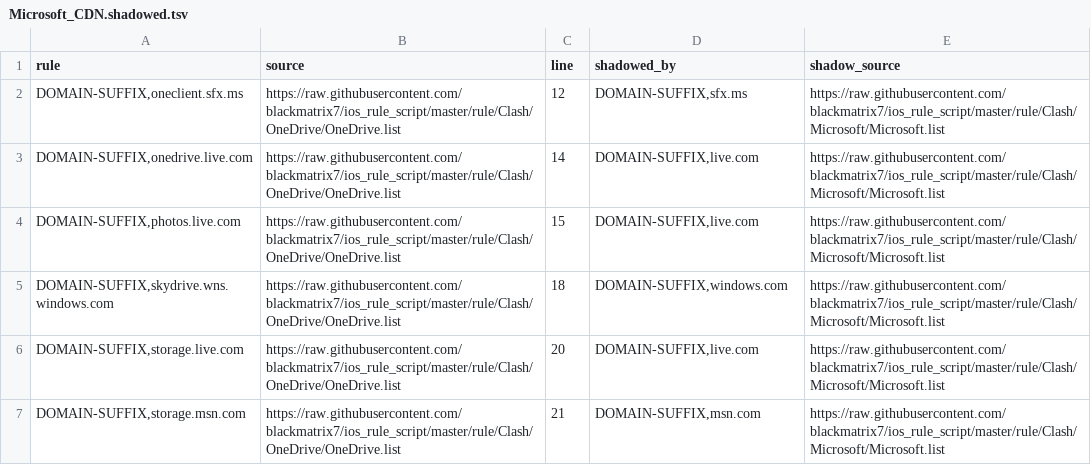
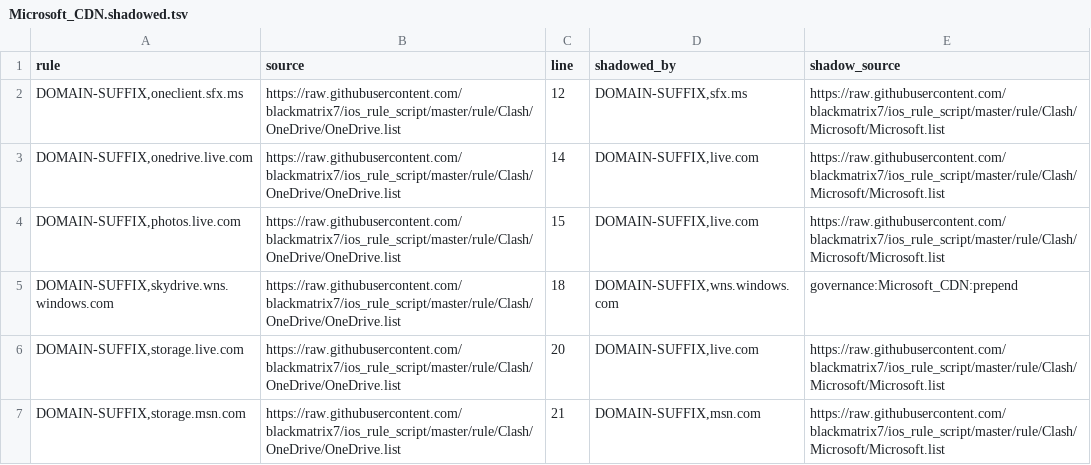
Before and after one commit to Reid-Vin/OpenClash_Custom_Rules_for_ios_rule_script, a TSV file: analysis/Microsoft_CDN/Microsoft_CDN.shadowed.tsv, drawn as a sheet.

Commit message:
feat: add vetted issue-based governance overrides

```diff
--- a/analysis/Microsoft_CDN/Microsoft_CDN.shadowed.tsv
+++ b/analysis/Microsoft_CDN/Microsoft_CDN.shadowed.tsv
@@ -4,3 +4,3 @@ DOMAIN-SUFFIX,onedrive.live.com	https://raw.githubusercontent.com/blackmatrix7/i
 DOMAIN-SUFFIX,photos.live.com	https://raw.githubusercontent.com/blackmatrix7/ios_rule_script/master/rule/Clash/OneDrive/OneDrive.list	15	DOMAIN-SUFFIX,live.com	https://raw.githubusercontent.com/blackmatrix7/ios_rule_script/master/rule/Clash/Microsoft/Microsoft.list
-DOMAIN-SUFFIX,skydrive.wns.windows.com	https://raw.githubusercontent.com/blackmatrix7/ios_rule_script/master/rule/Clash/OneDrive/OneDrive.list	18	DOMAIN-SUFFIX,windows.com	https://raw.githubusercontent.com/blackmatrix7/ios_rule_script/master/rule/Clash/Microsoft/Microsoft.list
+DOMAIN-SUFFIX,skydrive.wns.windows.com	https://raw.githubusercontent.com/blackmatrix7/ios_rule_script/master/rule/Clash/OneDrive/OneDrive.list	18	DOMAIN-SUFFIX,wns.windows.com	governance:Microsoft_CDN:prepend
 DOMAIN-SUFFIX,storage.live.com	https://raw.githubusercontent.com/blackmatrix7/ios_rule_script/master/rule/Clash/OneDrive/OneDrive.list	20	DOMAIN-SUFFIX,live.com	https://raw.githubusercontent.com/blackmatrix7/ios_rule_script/master/rule/Clash/Microsoft/Microsoft.list
```
Also changed, not shown: 7 other files.
